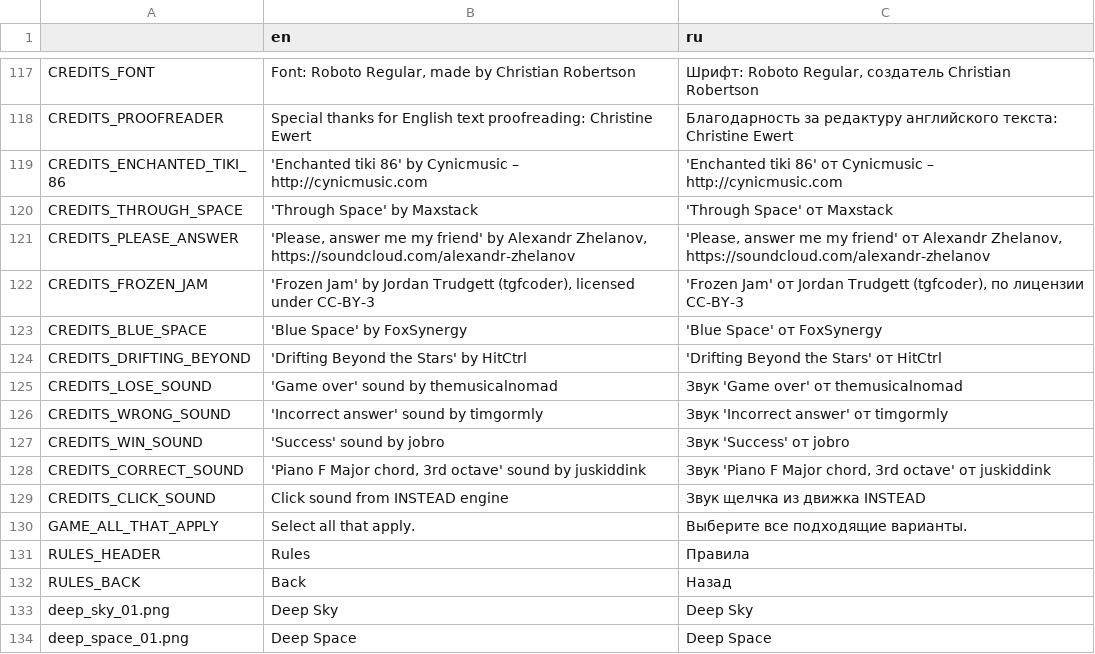
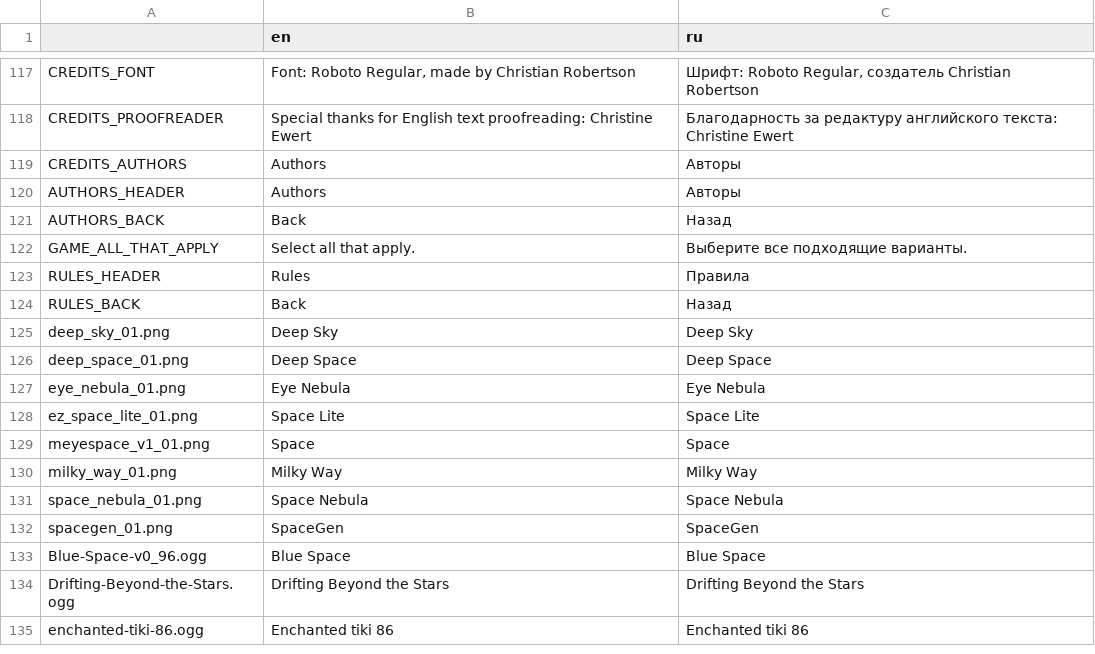
Before and after one commit to Antokolos/know-everything-os, a CSV file: interface.csv, drawn as a sheet; only a part is shown, gaps mark what is left out; the shorter side is filled out with more unchanged rows.

Commit message:
Authors screen

```diff
--- a/interface.csv
+++ b/interface.csv
@@ -118,13 +118,5 @@
 "CREDITS_PROOFREADER","Special thanks for English text proofreading: Christine Ewert","Благодарность за редактуру английского текста: Christine Ewert"
-"CREDITS_ENCHANTED_TIKI_86","'Enchanted tiki 86' by Cynicmusic – http://cynicmusic.com","'Enchanted tiki 86' от Cynicmusic – http://cynicmusic.com"
-"CREDITS_THROUGH_SPACE","'Through Space' by Maxstack","'Through Space' от Maxstack"
-"CREDITS_PLEASE_ANSWER","'Please, answer me my friend' by Alexandr Zhelanov, https://soundcloud.com/alexandr-zhelanov","'Please, answer me my friend' от Alexandr Zhelanov, https://soundcloud.com/alexandr-zhelanov"
-"CREDITS_FROZEN_JAM","'Frozen Jam' by Jordan Trudgett (tgfcoder), licensed under CC-BY-3","'Frozen Jam' от Jordan Trudgett (tgfcoder), по лицензии CC-BY-3"
-"CREDITS_BLUE_SPACE","'Blue Space' by FoxSynergy","'Blue Space' от FoxSynergy"
-"CREDITS_DRIFTING_BEYOND","'Drifting Beyond the Stars' by HitCtrl","'Drifting Beyond the Stars' от HitCtrl"
-"CREDITS_LOSE_SOUND","'Game over' sound by themusicalnomad","Звук 'Game over' от themusicalnomad"
-"CREDITS_WRONG_SOUND","'Incorrect answer' sound by timgormly","Звук 'Incorrect answer' от timgormly"
-"CREDITS_WIN_SOUND","'Success' sound by jobro","Звук 'Success' от jobro"
-"CREDITS_CORRECT_SOUND","'Piano F Major chord, 3rd octave' sound by juskiddink","Звук 'Piano F Major chord, 3rd octave' от juskiddink"
-"CREDITS_CLICK_SOUND","Click sound from INSTEAD engine","Звук щелчка из движка INSTEAD"
+"CREDITS_AUTHORS","Authors","Авторы"
+"AUTHORS_HEADER","Authors","Авторы"
+"AUTHORS_BACK","Back","Назад"
 "GAME_ALL_THAT_APPLY","Select all that apply.","Выберите все подходящие варианты."
```
Also changed, not shown: 7 other files.
